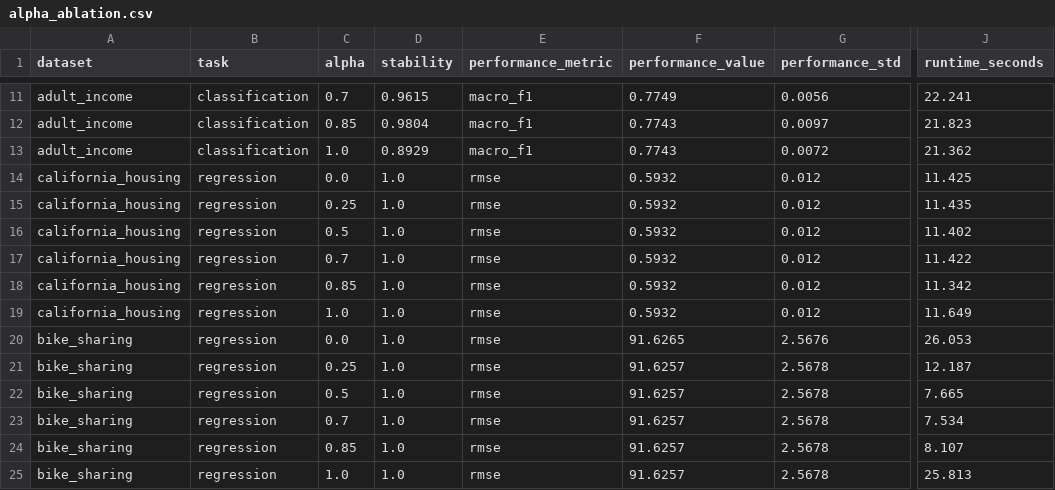
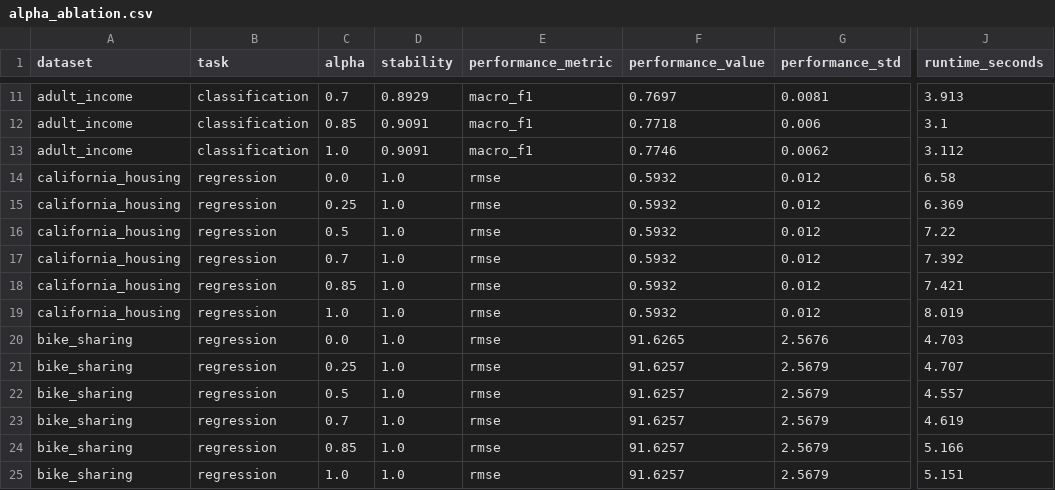
Before and after one commit to Mangesh19-parate/Intelligent_ML_Studio, a CSV file: research/results/alpha_ablation.csv, drawn as a sheet; only a part is shown, gaps mark what is left out; the diff covers the shown part only; the diff names each change by its address in the sheet, - before the commit and + after, or states it on an @@ line.

```diff
--- a/research/results/alpha_ablation.csv
+++ b/research/results/alpha_ablation.csv
-D11 (stability): 0.9615
+D11 (stability): 0.8929
-F11 (performance_value): 0.7749
+F11 (performance_value): 0.7697
-G11 (performance_std): 0.0056
+G11 (performance_std): 0.0081
-J11 (runtime_seconds): 22.241
+J11 (runtime_seconds): 3.913
-D12 (stability): 0.9804
+D12 (stability): 0.9091
-F12 (performance_value): 0.7743
+F12 (performance_value): 0.7718
-G12 (performance_std): 0.0097
+G12 (performance_std): 0.006
-J12 (runtime_seconds): 21.823
+J12 (runtime_seconds): 3.1
-D13 (stability): 0.8929
+D13 (stability): 0.9091
-F13 (performance_value): 0.7743
+F13 (performance_value): 0.7746
-G13 (performance_std): 0.0072
+G13 (performance_std): 0.0062
-J13 (runtime_seconds): 21.362
+J13 (runtime_seconds): 3.112
-J14 (runtime_seconds): 11.425
+J14 (runtime_seconds): 6.58
-J15 (runtime_seconds): 11.435
+J15 (runtime_seconds): 6.369
-J16 (runtime_seconds): 11.402
+J16 (runtime_seconds): 7.22
-J17 (runtime_seconds): 11.422
+J17 (runtime_seconds): 7.392
-J18 (runtime_seconds): 11.342
+J18 (runtime_seconds): 7.421
-J19 (runtime_seconds): 11.649
+J19 (runtime_seconds): 8.019
-J20 (runtime_seconds): 26.053
+J20 (runtime_seconds): 4.703
-G21:G25 (performance_std): 2.5678
+G21:G25 (performance_std): 2.5679
-J21 (runtime_seconds): 12.187
+J21 (runtime_seconds): 4.707
-J22 (runtime_seconds): 7.665
+J22 (runtime_seconds): 4.557
-J23 (runtime_seconds): 7.534
+J23 (runtime_seconds): 4.619
-J24 (runtime_seconds): 8.107
+J24 (runtime_seconds): 5.166
-J25 (runtime_seconds): 25.813
+J25 (runtime_seconds): 5.151
```
Also changed, not shown: 36 edited cells elsewhere in this file, 11 other files.
